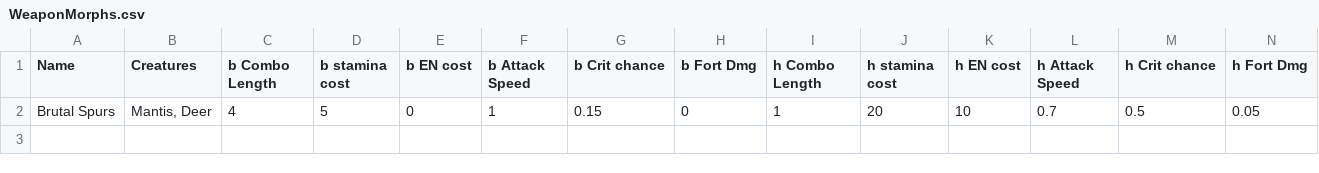
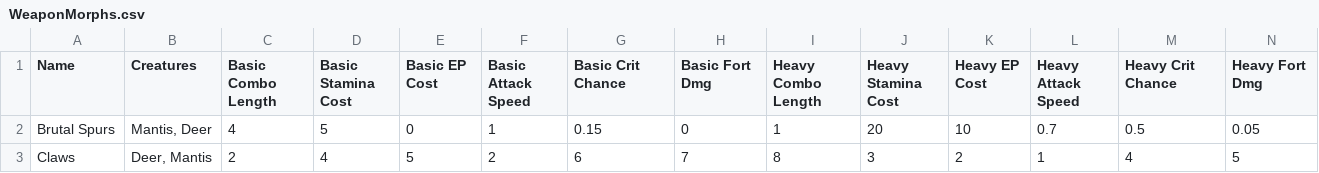
Before and after one commit to maxdraz/morph-prototype, a CSV file: Morph Prototype Unity/Assets/Editor/CSV/WeaponMorphs.csv, drawn as a sheet.

```diff
--- a/Morph Prototype Unity/Assets/Editor/CSV/WeaponMorphs.csv
+++ b/Morph Prototype Unity/Assets/Editor/CSV/WeaponMorphs.csv
@@ -1,2 +1,3 @@
-Name,Creatures,b Combo Length,b stamina cost,b EN cost,b Attack Speed,b Crit chance, b Fort Dmg,h Combo Length,h stamina cost,h EN cost,h Attack Speed,h Crit chance,h Fort Dmg
+Name,Creatures,Basic Combo Length,Basic Stamina Cost,Basic EP Cost,Basic Attack Speed,Basic Crit Chance, Basic Fort Dmg,Heavy Combo Length,Heavy Stamina Cost,Heavy EP Cost,Heavy Attack Speed,Heavy Crit Chance,Heavy Fort Dmg
 Brutal Spurs,"Mantis, Deer",4,5,0,1,0.15,0,1,20,10,0.7,0.5,0.05
+Claws,"Deer, Mantis",2,4,5,2,6,7,8,3,2,1,4,5
```
Also changed, not shown: 5 other files.
